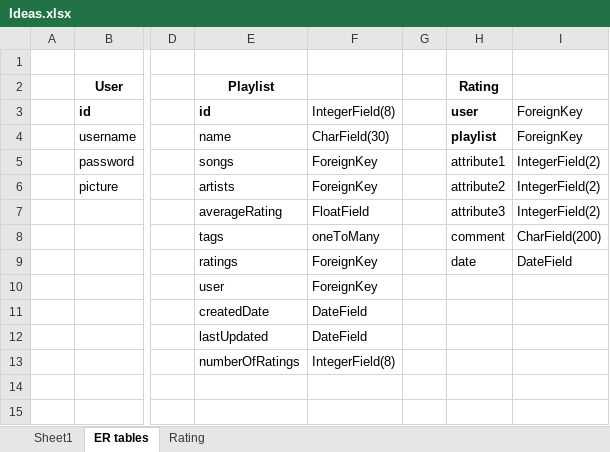
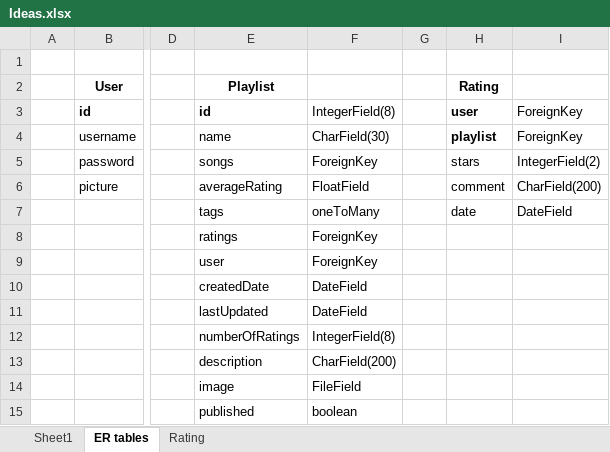
Before and after one commit to Caimpson/ITECHProj_GroupP, an Excel workbook: Ideas.xlsx, sheet ER tables, drawn as a sheet; only a part is shown, gaps mark what is left out; values as stored, in another font and other column widths than the file's, no borders; removed rows and columns are numbered as before the commit, all else as after; rows hold the shown columns only; the diff names each change by its address in the sheet, - before the commit and + after, or states it on an @@ line.

```diff
--- a/Ideas.xlsx (sheet ER tables)
+++ b/Ideas.xlsx (sheet ER tables)
-H5 (Rating): attribute1
+H5 (Rating): stars
-E6 (Playlist): artists
+E6 (Playlist): averageRating
-F6: ForeignKey
+F6: FloatField
-H6 (Rating): attribute2
+H6 (Rating): comment
-I6: IntegerField(2)
+I6: CharField(200)
-E7 (Playlist): averageRating
+E7 (Playlist): tags
-F7: FloatField
+F7: oneToMany
-H7 (Rating): attribute3
+H7 (Rating): date
-I7: IntegerField(2)
+I7: DateField
-row 8:  |  |  | tags | oneToMany |  | comment | CharField(200)
-H8 (Rating): date
+H8 (Rating): (empty)
-I8: DateField
+I8: (empty)
+row 13:  |  |  | description | CharField(200)
+row 14:  |  |  | image | FileField
+row 15:  |  |  | published | boolean
```
Also changed, not shown: 10 other files.
